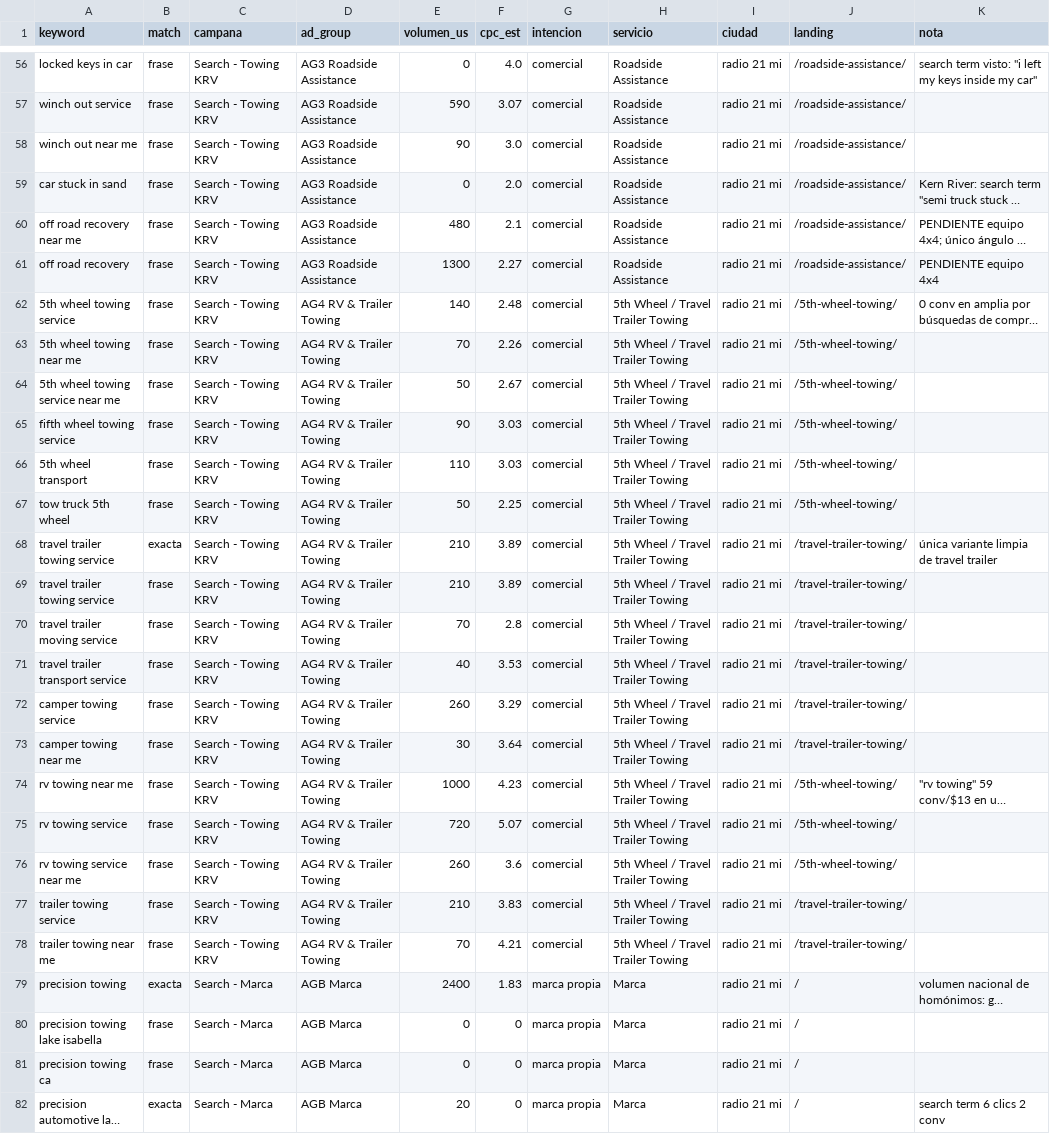
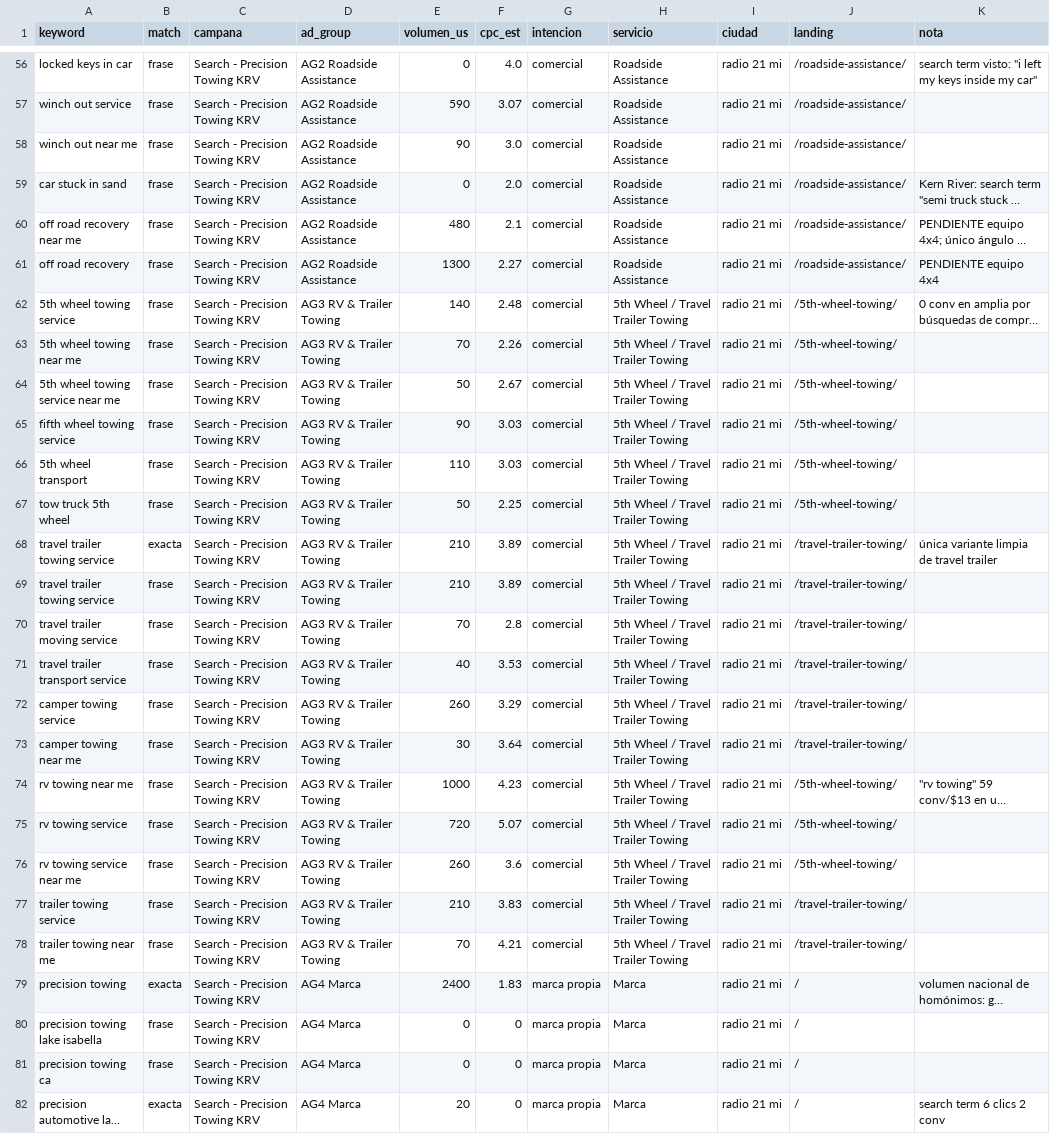
Before and after one commit to jhombis/pmm-ads-agent, a CSV file: clients/precision-towing/data/keywords.csv, drawn as a sheet; only a part is shown, gaps mark what is left out; long unchanged cells end in …; the diff covers the shown part only; the diff names each change by its address in the sheet, - before the commit and + after, or states it on an @@ line.

```diff
--- a/clients/precision-towing/data/keywords.csv
+++ b/clients/precision-towing/data/keywords.csv
-C56:C78 (campana): Search - Towing KRV
+C56:C78 (campana): Search - Precision Towing KRV
-D56:D61 (ad_group): AG3 Roadside Assistance
+D56:D61 (ad_group): AG2 Roadside Assistance
-D62:D78 (ad_group): AG4 RV & Trailer Towing
+D62:D78 (ad_group): AG3 RV & Trailer Towing
-C79:C82 (campana): Search - Marca
+C79:C82 (campana): Search - Precision Towing KRV
-D79:D82 (ad_group): AGB Marca
+D79:D82 (ad_group): AG4 Marca
```
Also changed, not shown: 120 edited cells elsewhere in this file, 14 other files.
